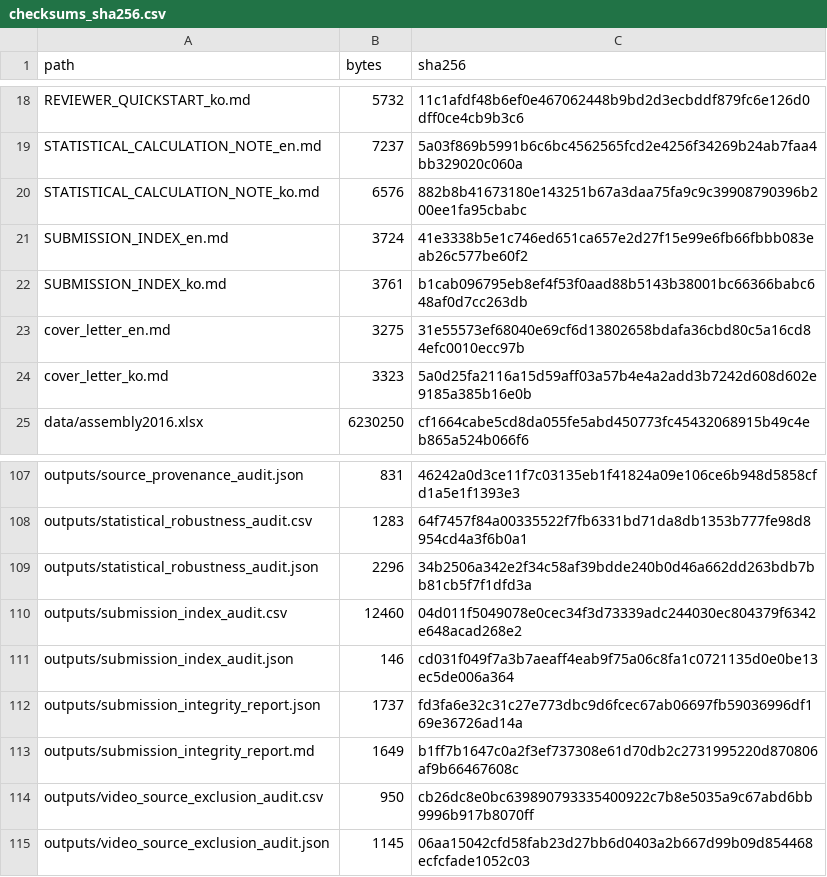
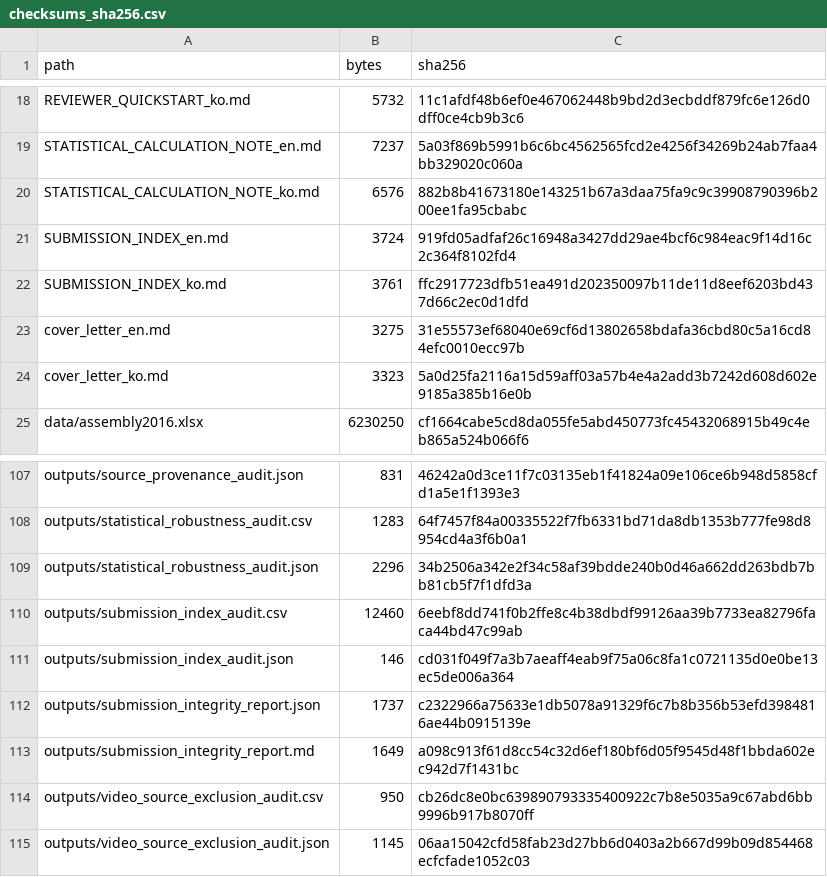
Before and after one commit to junho0331s/election-duplicate-statistical-review, a CSV file: outputs/checksums_sha256.csv, drawn as a sheet; only a part is shown, gaps mark what is left out; the diff covers the shown part only.

```diff
--- a/outputs/checksums_sha256.csv
+++ b/outputs/checksums_sha256.csv
@@ -20,4 +20,4 @@ STATISTICAL_CALCULATION_NOTE_en.md,7237,5a03f869b5991b6c6bc4562565fcd2e4256f3426
 STATISTICAL_CALCULATION_NOTE_ko.md,6576,882b8b41673180e143251b67a3daa75fa9c9c39908790396b200ee1fa95cbabc
-SUBMISSION_INDEX_en.md,3724,41e3338b5e1c746ed651ca657e2d27f15e99e6fb66fbbb083eab26c577be60f2
-SUBMISSION_INDEX_ko.md,3761,b1cab096795eb8ef4f53f0aad88b5143b38001bc66366babc648af0d7cc263db
+SUBMISSION_INDEX_en.md,3724,919fd05adfaf26c16948a3427dd29ae4bcf6c984eac9f14d16c2c364f8102fd4
+SUBMISSION_INDEX_ko.md,3761,ffc2917723dfb51ea491d202350097b11de11d8eef6203bd437d66c2ec0d1dfd
 cover_letter_en.md,3275,31e55573ef68040e69cf6d13802658bdafa36cbd80c5a16cd84efc0010ecc97b
@@ -109,6 +109,6 @@ outputs/statistical_robustness_audit.csv,1283,64f7457f84a00335522f7fb6331bd71da8
 outputs/statistical_robustness_audit.json,2296,34b2506a342e2f34c58af39bdde240b0d46a662dd263bdb7bb81cb5f7f1dfd3a
-outputs/submission_index_audit.csv,12460,04d011f5049078e0cec34f3d73339adc244030ec804379f6342e648acad268e2
+outputs/submission_index_audit.csv,12460,6eebf8dd741f0b2ffe8c4b38dbdf99126aa39b7733ea82796faca44bd47c99ab
 outputs/submission_index_audit.json,146,cd031f049f7a3b7aeaff4eab9f75a06c8fa1c0721135d0e0be13ec5de006a364
-outputs/submission_integrity_report.json,1737,fd3fa6e32c31c27e773dbc9d6fcec67ab06697fb59036996df169e36726ad14a
-outputs/submission_integrity_report.md,1649,b1ff7b1647c0a2f3ef737308e61d70db2c2731995220d870806af9b66467608c
+outputs/submission_integrity_report.json,1737,c2322966a75633e1db5078a91329f6c7b8b356b53efd3984816ae44b0915139e
+outputs/submission_integrity_report.md,1649,a098c913f61d8cc54c32d6ef180bf6d05f9545d48f1bbda602ec942d7f1431bc
 outputs/video_source_exclusion_audit.csv,950,cb26dc8e0bc639890793335400922c7b8e5035a9c67abd6bb9996b917b8070ff
```
Also changed, not shown: 14 edited cells elsewhere in this file, outputs/pre_submission_audit.csv, outputs/submission_index_audit.csv, 19 other files.
